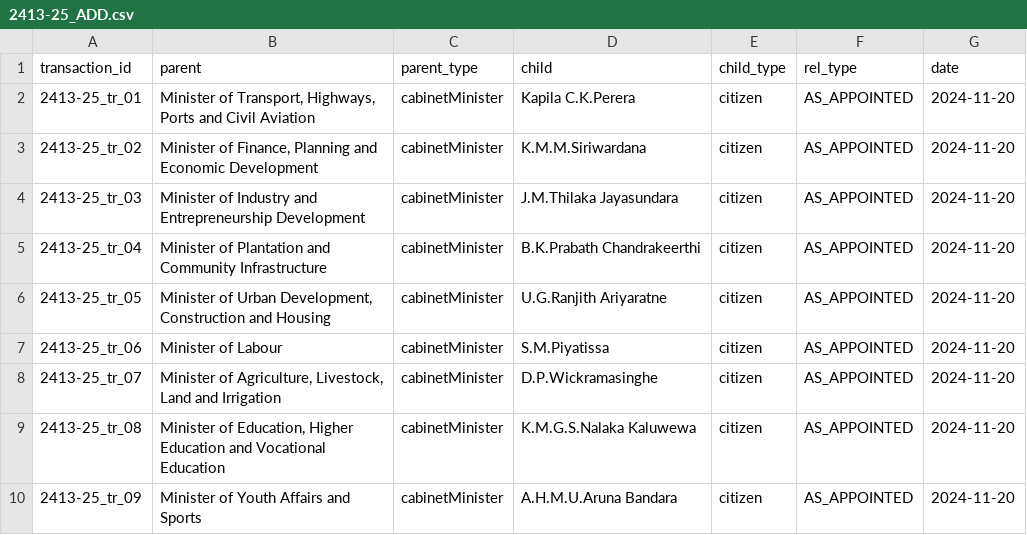
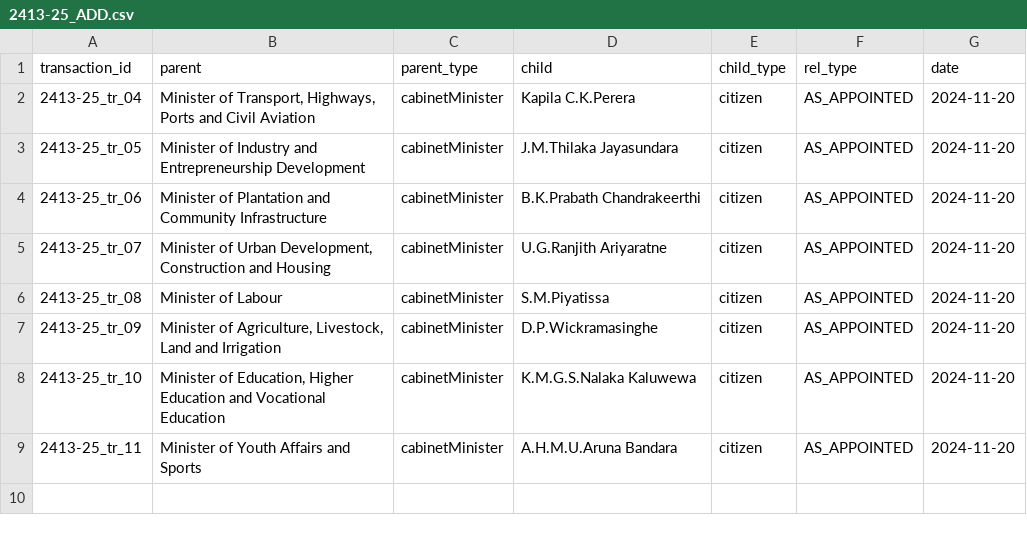
Before and after one commit to LDFLK/opengin-org, a CSV file: data/people/Secretaries/Anura Kumara Dissanayake/2024-11-20/2413-25/2413-25_ADD.csv, drawn as a sheet.

```diff
--- a/data/people/Secretaries/Anura Kumara Dissanayake/2024-11-20/2413-25/2413-25_ADD.csv
+++ b/data/people/Secretaries/Anura Kumara Dissanayake/2024-11-20/2413-25/2413-25_ADD.csv
@@ -1,10 +1,9 @@
 transaction_id,parent,parent_type,child,child_type,rel_type,date
-2413-25_tr_01,"Minister of Transport, Highways, Ports and Civil Aviation",cabinetMinister,Kapila C.K.Perera,citizen,AS_APPOINTED,2024-11-20
-2413-25_tr_02,"Minister of Finance, Planning and Economic Development",cabinetMinister,K.M.M.Siriwardana,citizen,AS_APPOINTED,2024-11-20
-2413-25_tr_03,Minister of Industry and Entrepreneurship Development,cabinetMinister,J.M.Thilaka Jayasundara,citizen,AS_APPOINTED,2024-11-20
-2413-25_tr_04,Minister of Plantation and Community Infrastructure,cabinetMinister,B.K.Prabath Chandrakeerthi,citizen,AS_APPOINTED,2024-11-20
-2413-25_tr_05,"Minister of Urban Development, Construction and Housing",cabinetMinister,U.G.Ranjith Ariyaratne,citizen,AS_APPOINTED,2024-11-20
-2413-25_tr_06,Minister of Labour,cabinetMinister,S.M.Piyatissa,citizen,AS_APPOINTED,2024-11-20
-2413-25_tr_07,"Minister of Agriculture, Livestock, Land and Irrigation",cabinetMinister,D.P.Wickramasinghe,citizen,AS_APPOINTED,2024-11-20
-2413-25_tr_08,"Minister of Education, Higher Education and Vocational Education",cabinetMinister,K.M.G.S.Nalaka Kaluwewa,citizen,AS_APPOINTED,2024-11-20
-2413-25_tr_09,Minister of Youth Affairs and Sports,cabinetMinister,A.H.M.U.Aruna Bandara,citizen,AS_APPOINTED,2024-11-20
+2413-25_tr_04,"Minister of Transport, Highways, Ports and Civil Aviation",cabinetMinister,Kapila C.K.Perera,citizen,AS_APPOINTED,2024-11-20
+2413-25_tr_05,Minister of Industry and Entrepreneurship Development,cabinetMinister,J.M.Thilaka Jayasundara,citizen,AS_APPOINTED,2024-11-20
+2413-25_tr_06,Minister of Plantation and Community Infrastructure,cabinetMinister,B.K.Prabath Chandrakeerthi,citizen,AS_APPOINTED,2024-11-20
+2413-25_tr_07,"Minister of Urban Development, Construction and Housing",cabinetMinister,U.G.Ranjith Ariyaratne,citizen,AS_APPOINTED,2024-11-20
+2413-25_tr_08,Minister of Labour,cabinetMinister,S.M.Piyatissa,citizen,AS_APPOINTED,2024-11-20
+2413-25_tr_09,"Minister of Agriculture, Livestock, Land and Irrigation",cabinetMinister,D.P.Wickramasinghe,citizen,AS_APPOINTED,2024-11-20
+2413-25_tr_10,"Minister of Education, Higher Education and Vocational Education",cabinetMinister,K.M.G.S.Nalaka Kaluwewa,citizen,AS_APPOINTED,2024-11-20
+2413-25_tr_11,Minister of Youth Affairs and Sports,cabinetMinister,A.H.M.U.Aruna Bandara,citizen,AS_APPOINTED,2024-11-20
```
Also changed, not shown: data/people/Secretaries/Anura Kumara Dissanayake/2024-11-19/2413-25/2413-25_ADD.csv, data/people/Secretaries/Anura Kumara Dissanayake/2024-11-19/2413-25/2413-25_TERMINATE.csv, 19 other files.
